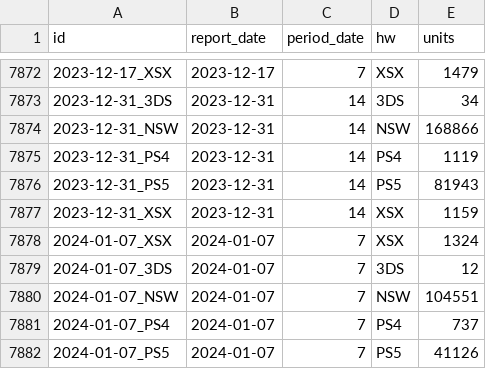
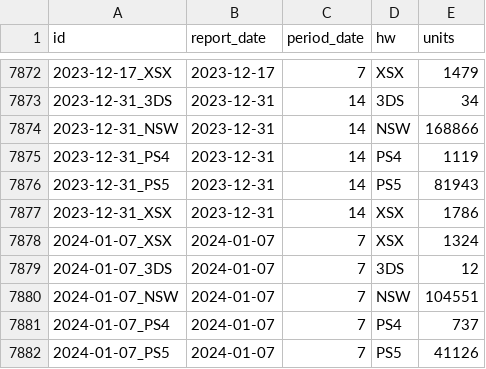
Before and after one commit to hidenden/gamedata, a CSV file: data_source/hard_weekly_init.csv, drawn as a sheet; only a part is shown, gaps mark what is left out.

Commit message:
#6 fix xsx data by hand.

```diff
--- a/data_source/hard_weekly_init.csv
+++ b/data_source/hard_weekly_init.csv
@@ -7876,3 +7876,3 @@
 "2023-12-31_PS5","2023-12-31",14,"PS5",81943
-"2023-12-31_XSX","2023-12-31",14,"XSX",1159
+"2023-12-31_XSX","2023-12-31",14,"XSX",1786
 "2024-01-07_XSX","2024-01-07",7,"XSX",1324
```
